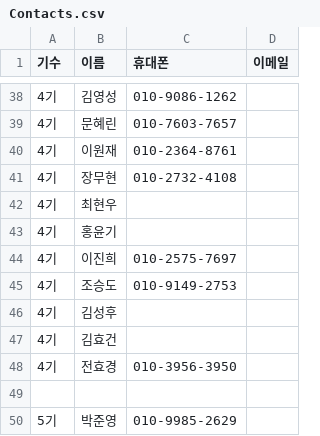
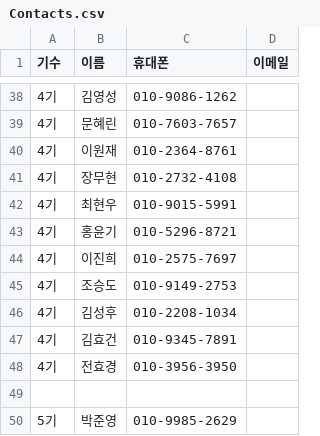
Before and after one commit to BojeongCloud/Cloud, a CSV file: Members/Contacts.csv, drawn as a sheet; only a part is shown, gaps mark what is left out.

Commit message:
Update Contacts.csv

```diff
--- a/Members/Contacts.csv
+++ b/Members/Contacts.csv
@@ -41,8 +41,8 @@
 4기,장무현,010-2732-4108,
-4기,최현우,,
-4기,홍윤기,,
+4기,최현우,010-9015-5991,
+4기,홍윤기,010-5296-8721,
 4기,이진희,010-2575-7697,
 4기,조승도,010-9149-2753,
-4기,김성후,,
-4기,김효건,,
+4기,김성후,010-2208-1034,
+4기,김효건,010-9345-7891,
 4기,전효경,010-3956-3950,
```
